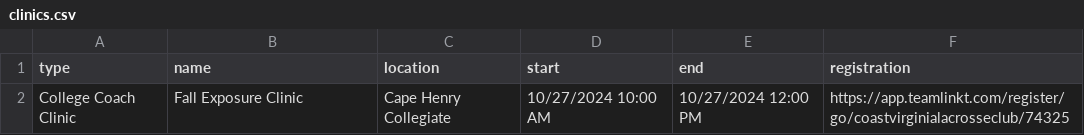
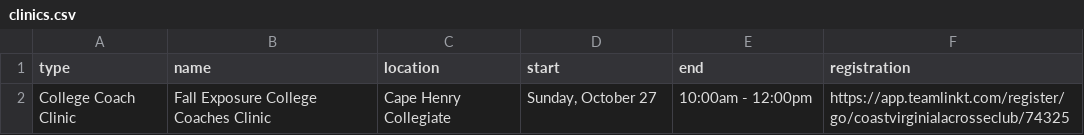
Before and after one commit to alissatroiano/coast-va, a CSV file: assets/data/clinics.csv, drawn as a sheet.

Commit message:
Update clinics.csv from Google Sheets

```diff
--- a/assets/data/clinics.csv
+++ b/assets/data/clinics.csv
@@ -1,2 +1,2 @@
 type,name,location,start,end,registration
-College Coach Clinic,Fall Exposure Clinic,Cape Henry Collegiate,10/27/2024 10:00 AM,10/27/2024 12:00 PM,https://app.teamlinkt.com/register/go/coastvirginialacrosseclub/74325
+College Coach Clinic,Fall Exposure College Coaches Clinic,Cape Henry Collegiate,"Sunday, October 27",10:00am - 12:00pm,https://app.teamlinkt.com/register/go/coastvirginialacrosseclub/74325
```
